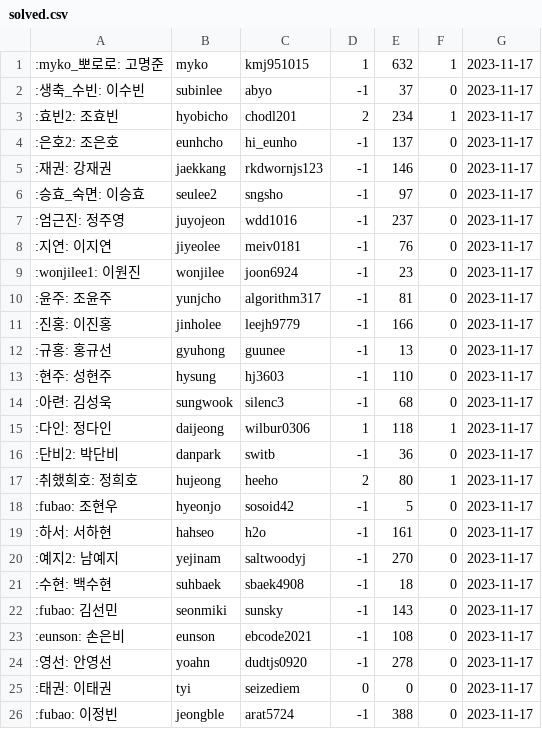
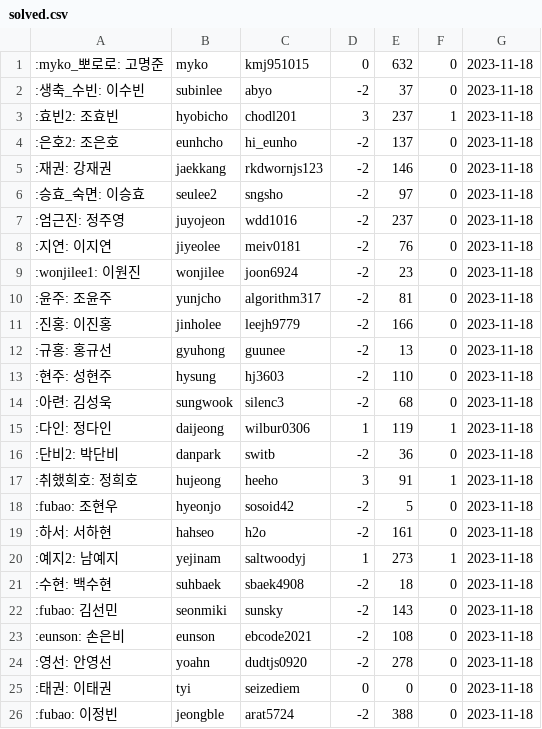
Before and after one commit to 0D0S/odos, a CSV file: doc/solved.csv, drawn as a sheet; the diff names each change by its address in the sheet, - before the commit and + after, or states it on an @@ line.

Commit message:
:memo: update 2023.11.18

```diff
--- a/doc/solved.csv
+++ b/doc/solved.csv
-D1: 1
+D1: 0
-F1: 1
+F1: 0
-G1:G26: 2023-11-17
+G1:G26: 2023-11-18
-D2: -1
+D2: -2
-D3: 2
+D3: 3
-E3: 234
+E3: 237
-D4:D14: -1
+D4:D14: -2
-E15: 118
+E15: 119
-D16: -1
+D16: -2
-D17: 2
+D17: 3
-E17: 80
+E17: 91
-D18:D19: -1
+D18:D19: -2
-D20: -1
+D20: 1
-E20: 270
+E20: 273
-F20: 0
+F20: 1
-D21:D24: -1
+D21:D24: -2
-D26: -1
+D26: -2
```
